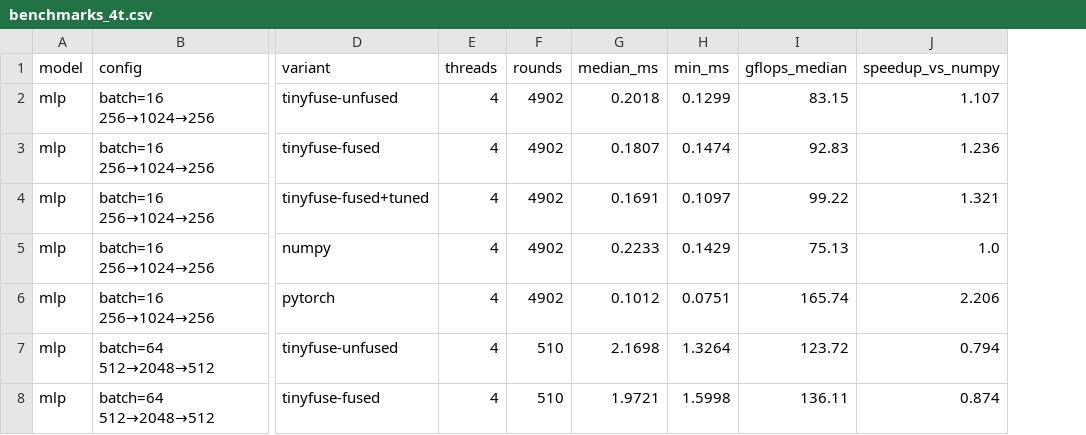
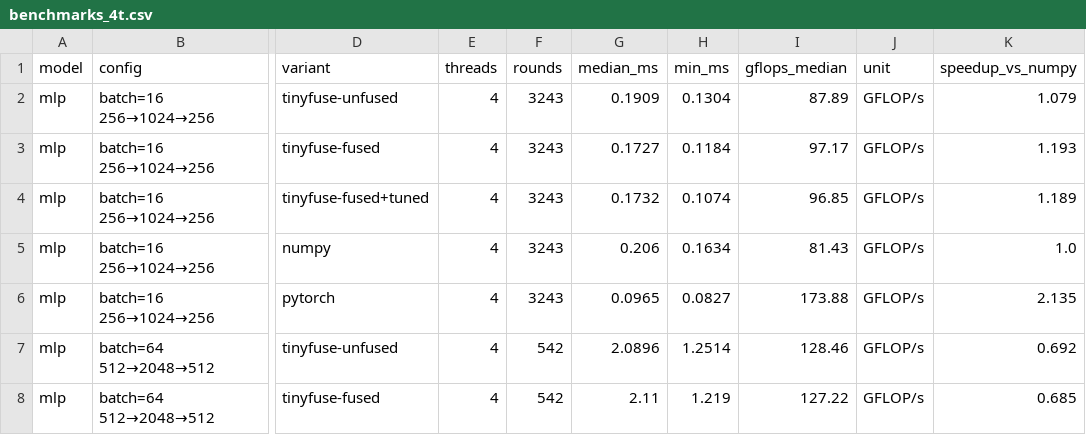
Before and after one commit to PS12007/tinyfuse, a CSV file: docs/benchmarks_4t.csv, drawn as a sheet; only a part is shown, gaps mark what is left out; addresses are those after the commit; the diff covers the shown part only; the diff names each change by its address in the sheet, - before the commit and + after, or states it on an @@ line.

Commit message:
Add elementwise-chain benchmark showing fusion gains; fix parallel=True being ignored by 1-D elementwise loops; refresh 4-thread results

```diff
--- a/docs/benchmarks_4t.csv
+++ b/docs/benchmarks_4t.csv
+column J (unit), rows 2-8: all GFLOP/s
-F2:F6 (rounds): 4902
+F2:F6 (rounds): 3243
-G2 (median_ms): 0.2018
+G2 (median_ms): 0.1909
-H2 (min_ms): 0.1299
+H2 (min_ms): 0.1304
-I2 (gflops_median): 83.15
+I2 (gflops_median): 87.89
-K2 (speedup_vs_numpy): 1.107
+K2 (speedup_vs_numpy): 1.079
-G3 (median_ms): 0.1807
+G3 (median_ms): 0.1727
-H3 (min_ms): 0.1474
+H3 (min_ms): 0.1184
-I3 (gflops_median): 92.83
+I3 (gflops_median): 97.17
-K3 (speedup_vs_numpy): 1.236
+K3 (speedup_vs_numpy): 1.193
-G4 (median_ms): 0.1691
+G4 (median_ms): 0.1732
-H4 (min_ms): 0.1097
+H4 (min_ms): 0.1074
-I4 (gflops_median): 99.22
+I4 (gflops_median): 96.85
-K4 (speedup_vs_numpy): 1.321
+K4 (speedup_vs_numpy): 1.189
-G5 (median_ms): 0.2233
+G5 (median_ms): 0.206
-H5 (min_ms): 0.1429
+H5 (min_ms): 0.1634
-I5 (gflops_median): 75.13
+I5 (gflops_median): 81.43
-G6 (median_ms): 0.1012
+G6 (median_ms): 0.0965
-H6 (min_ms): 0.0751
+H6 (min_ms): 0.0827
-I6 (gflops_median): 165.74
+I6 (gflops_median): 173.88
-K6 (speedup_vs_numpy): 2.206
+K6 (speedup_vs_numpy): 2.135
-F7:F8 (rounds): 510
+F7:F8 (rounds): 542
-G7 (median_ms): 2.1698
+G7 (median_ms): 2.0896
-H7 (min_ms): 1.3264
+H7 (min_ms): 1.2514
-I7 (gflops_median): 123.72
+I7 (gflops_median): 128.46
-K7 (speedup_vs_numpy): 0.794
+K7 (speedup_vs_numpy): 0.692
-G8 (median_ms): 1.9721
+G8 (median_ms): 2.11
-H8 (min_ms): 1.5998
+H8 (min_ms): 1.219
-I8 (gflops_median): 136.11
+I8 (gflops_median): 127.22
-K8 (speedup_vs_numpy): 0.874
+K8 (speedup_vs_numpy): 0.685
```
Also changed, not shown: 110 edited cells elsewhere in this file, 17 other files.
